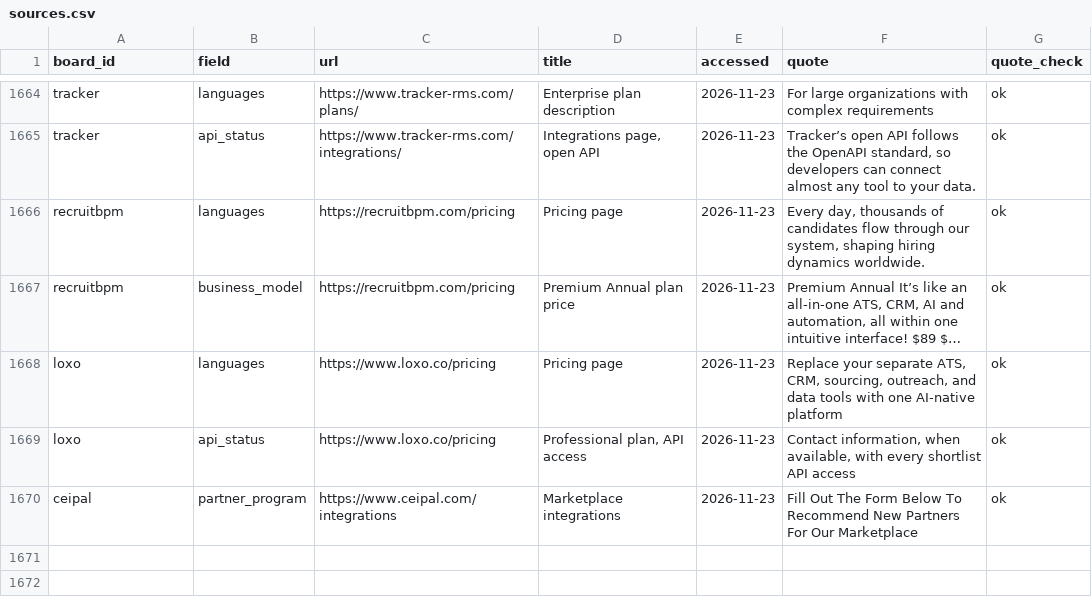
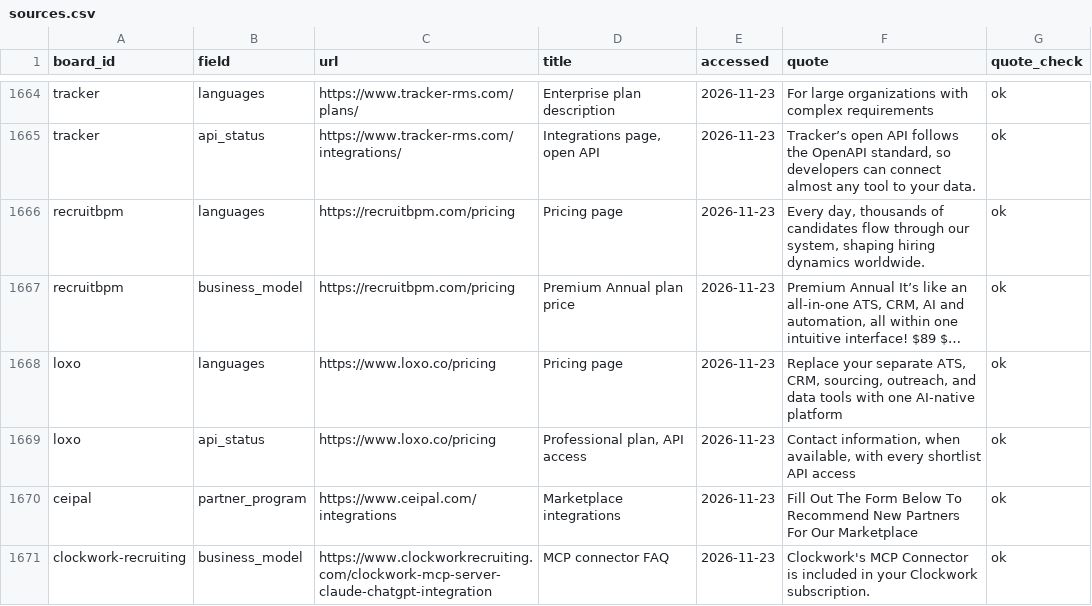
Before and after one commit to TristanToye/job-board-list, a CSV file: data/sources.csv, drawn as a sheet; only a part is shown, gaps mark what is left out; long unchanged cells end in ….

Commit message:
Ingest filters block only attribution lines; restore Clockwork MCP connector source

```diff
--- a/data/sources.csv
+++ b/data/sources.csv
@@ -1670 +1670,2 @@ loxo,api_status,https://www.loxo.co/pricing,"Professional plan, API access",2026
 ceipal,partner_program,https://www.ceipal.com/integrations,Marketplace integrations,2026-11-23,Fill Out The Form Below To Recommend New Partners For Our Marketplace,ok
+clockwork-recruiting,business_model,https://www.clockworkrecruiting.com/clockwork-mcp-server-claude-chatgpt-integration,MCP connector FAQ,2026-11-23,Clockwork's MCP Connector is included in your Clockwork subscription.,ok
```
Also changed, not shown: data/ingest_log.csv, docs/downloads/sources.csv, 16 other files.
